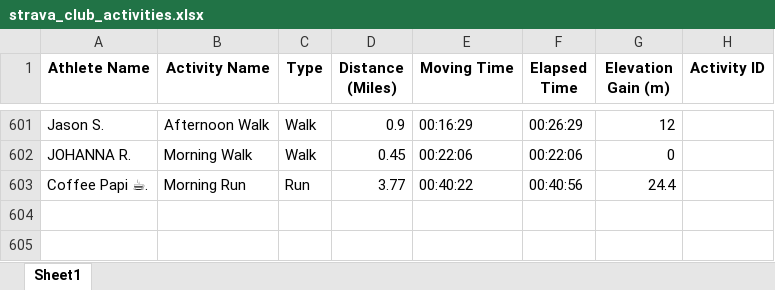
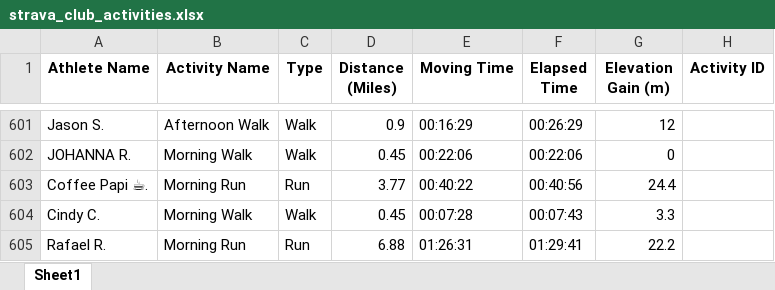
Before and after one commit to aiteam5-hub/TeamDistanceChallenge, an Excel workbook: strava_club_activities.xlsx, sheet Sheet1, drawn as a sheet; only a part is shown, gaps mark what is left out; values as stored, in another font and other column widths than the file's, no borders; the diff names each change by its address in the sheet, - before the commit and + after, or states it on an @@ line.

```diff
--- a/strava_club_activities.xlsx (sheet Sheet1)
+++ b/strava_club_activities.xlsx (sheet Sheet1)
+row 604: Cindy C. | Morning Walk | Walk | 0.45 | 00:07:28 | 00:07:43 | 3.3
+row 605: Rafael R. | Morning Run | Run | 6.88 | 01:26:31 | 01:29:41 | 22.2
```
Also changed, not shown: 1 other file.
